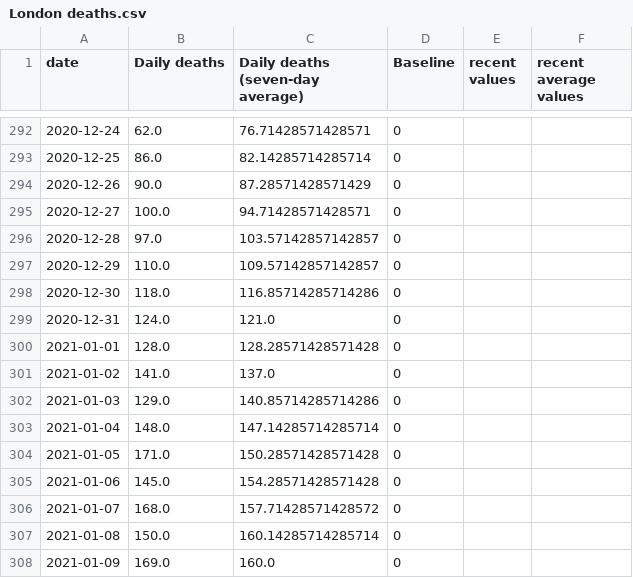
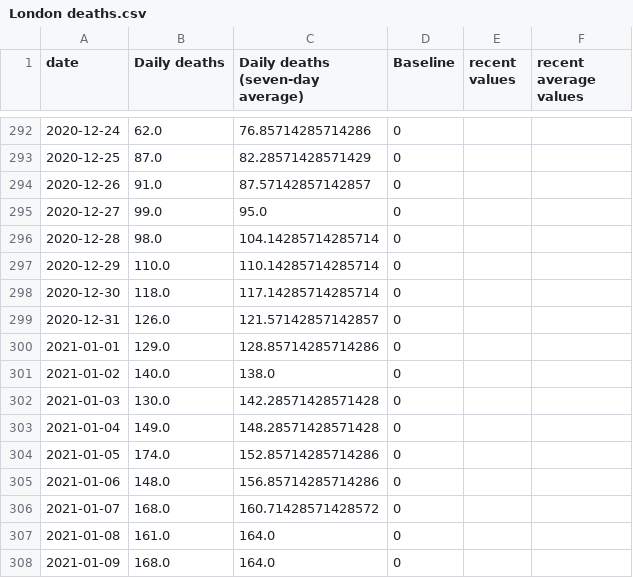
Before and after one commit to simoncook/Spectator, a CSV file: London deaths.csv, drawn as a sheet; only a part is shown, gaps mark what is left out; the diff covers the shown part only.

```diff
--- a/London deaths.csv
+++ b/London deaths.csv
@@ -292,17 +292,17 @@ date,Daily deaths,Daily deaths (seven-day average),Baseline,recent values,recent
-2020-12-24,62.0,76.71428571428571,0,,
-2020-12-25,86.0,82.14285714285714,0,,
-2020-12-26,90.0,87.28571428571429,0,,
-2020-12-27,100.0,94.71428571428571,0,,
-2020-12-28,97.0,103.57142857142857,0,,
-2020-12-29,110.0,109.57142857142857,0,,
-2020-12-30,118.0,116.85714285714286,0,,
-2020-12-31,124.0,121.0,0,,
-2021-01-01,128.0,128.28571428571428,0,,
-2021-01-02,141.0,137.0,0,,
-2021-01-03,129.0,140.85714285714286,0,,
-2021-01-04,148.0,147.14285714285714,0,,
-2021-01-05,171.0,150.28571428571428,0,,
-2021-01-06,145.0,154.28571428571428,0,,
-2021-01-07,168.0,157.71428571428572,0,,
-2021-01-08,150.0,160.14285714285714,0,,
-2021-01-09,169.0,160.0,0,,
+2020-12-24,62.0,76.85714285714286,0,,
+2020-12-25,87.0,82.28571428571429,0,,
+2020-12-26,91.0,87.57142857142857,0,,
+2020-12-27,99.0,95.0,0,,
+2020-12-28,98.0,104.14285714285714,0,,
+2020-12-29,110.0,110.14285714285714,0,,
+2020-12-30,118.0,117.14285714285714,0,,
+2020-12-31,126.0,121.57142857142857,0,,
+2021-01-01,129.0,128.85714285714286,0,,
+2021-01-02,140.0,138.0,0,,
+2021-01-03,130.0,142.28571428571428,0,,
+2021-01-04,149.0,148.28571428571428,0,,
+2021-01-05,174.0,152.85714285714286,0,,
+2021-01-06,148.0,156.85714285714286,0,,
+2021-01-07,168.0,160.71428571428572,0,,
+2021-01-08,161.0,164.0,0,,
+2021-01-09,168.0,164.0,0,,
```
Also changed, not shown: 1 added row and 52 edited cells elsewhere in this file.
